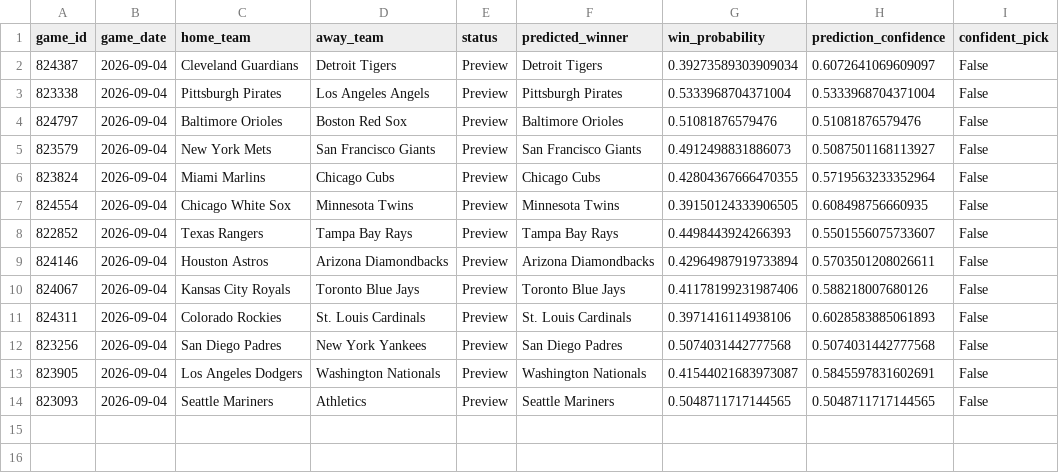
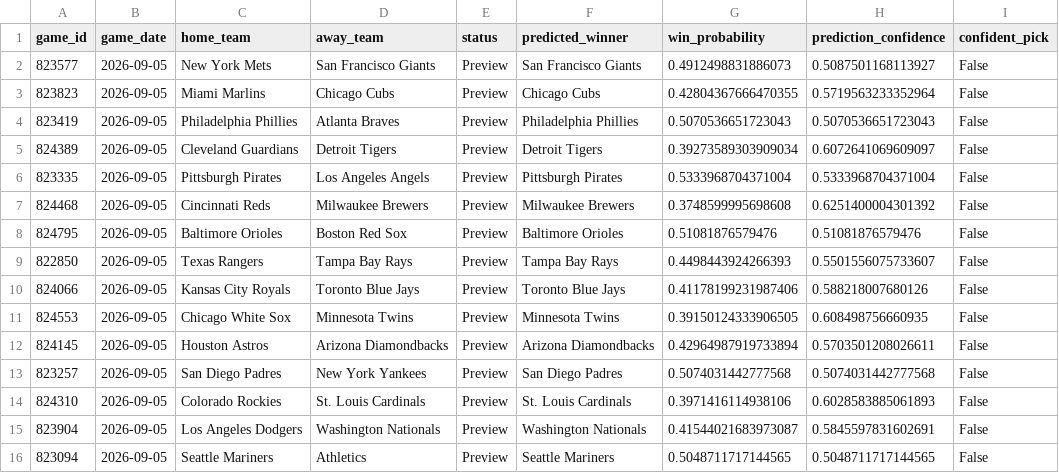
Before and after one commit to ByteLogic214/MLB-2026-Predictions, a CSV file: data/processed/predictions_final.csv, drawn as a sheet.

Commit message:
Predictions update [skip ci]

```diff
--- a/data/processed/predictions_final.csv
+++ b/data/processed/predictions_final.csv
@@ -1,14 +1,16 @@
 game_id,game_date,home_team,away_team,status,predicted_winner,win_probability,prediction_confidence,confident_pick
-824387,2026-09-04,Cleveland Guardians,Detroit Tigers,Preview,Detroit Tigers,0.39273589303909034,0.6072641069609097,False
-823338,2026-09-04,Pittsburgh Pirates,Los Angeles Angels,Preview,Pittsburgh Pirates,0.5333968704371004,0.5333968704371004,False
-824797,2026-09-04,Baltimore Orioles,Boston Red Sox,Preview,Baltimore Orioles,0.51081876579476,0.51081876579476,False
-823579,2026-09-04,New York Mets,San Francisco Giants,Preview,San Francisco Giants,0.4912498831886073,0.5087501168113927,False
-823824,2026-09-04,Miami Marlins,Chicago Cubs,Preview,Chicago Cubs,0.42804367666470355,0.5719563233352964,False
-824554,2026-09-04,Chicago White Sox,Minnesota Twins,Preview,Minnesota Twins,0.39150124333906505,0.608498756660935,False
-822852,2026-09-04,Texas Rangers,Tampa Bay Rays,Preview,Tampa Bay Rays,0.4498443924266393,0.5501556075733607,False
-824146,2026-09-04,Houston Astros,Arizona Diamondbacks,Preview,Arizona Diamondbacks,0.42964987919733894,0.5703501208026611,False
-824067,2026-09-04,Kansas City Royals,Toronto Blue Jays,Preview,Toronto Blue Jays,0.41178199231987406,0.588218007680126,False
-824311,2026-09-04,Colorado Rockies,St. Louis Cardinals,Preview,St. Louis Cardinals,0.3971416114938106,0.6028583885061893,False
-823256,2026-09-04,San Diego Padres,New York Yankees,Preview,San Diego Padres,0.5074031442777568,0.5074031442777568,False
-823905,2026-09-04,Los Angeles Dodgers,Washington Nationals,Preview,Washington Nationals,0.41544021683973087,0.5845597831602691,False
-823093,2026-09-04,Seattle Mariners,Athletics,Preview,Seattle Mariners,0.5048711717144565,0.5048711717144565,False
+823577,2026-09-05,New York Mets,San Francisco Giants,Preview,San Francisco Giants,0.4912498831886073,0.5087501168113927,False
+823823,2026-09-05,Miami Marlins,Chicago Cubs,Preview,Chicago Cubs,0.42804367666470355,0.5719563233352964,False
+823419,2026-09-05,Philadelphia Phillies,Atlanta Braves,Preview,Philadelphia Phillies,0.5070536651723043,0.5070536651723043,False
+824389,2026-09-05,Cleveland Guardians,Detroit Tigers,Preview,Detroit Tigers,0.39273589303909034,0.6072641069609097,False
+823335,2026-09-05,Pittsburgh Pirates,Los Angeles Angels,Preview,Pittsburgh Pirates,0.5333968704371004,0.5333968704371004,False
+824468,2026-09-05,Cincinnati Reds,Milwaukee Brewers,Preview,Milwaukee Brewers,0.3748599995698608,0.6251400004301392,False
+824795,2026-09-05,Baltimore Orioles,Boston Red Sox,Preview,Baltimore Orioles,0.51081876579476,0.51081876579476,False
+822850,2026-09-05,Texas Rangers,Tampa Bay Rays,Preview,Tampa Bay Rays,0.4498443924266393,0.5501556075733607,False
+824066,2026-09-05,Kansas City Royals,Toronto Blue Jays,Preview,Toronto Blue Jays,0.41178199231987406,0.588218007680126,False
+824553,2026-09-05,Chicago White Sox,Minnesota Twins,Preview,Minnesota Twins,0.39150124333906505,0.608498756660935,False
+824145,2026-09-05,Houston Astros,Arizona Diamondbacks,Preview,Arizona Diamondbacks,0.42964987919733894,0.5703501208026611,False
+823257,2026-09-05,San Diego Padres,New York Yankees,Preview,San Diego Padres,0.5074031442777568,0.5074031442777568,False
+824310,2026-09-05,Colorado Rockies,St. Louis Cardinals,Preview,St. Louis Cardinals,0.3971416114938106,0.6028583885061893,False
+823904,2026-09-05,Los Angeles Dodgers,Washington Nationals,Preview,Washington Nationals,0.41544021683973087,0.5845597831602691,False
+823094,2026-09-05,Seattle Mariners,Athletics,Preview,Seattle Mariners,0.5048711717144565,0.5048711717144565,False
```
